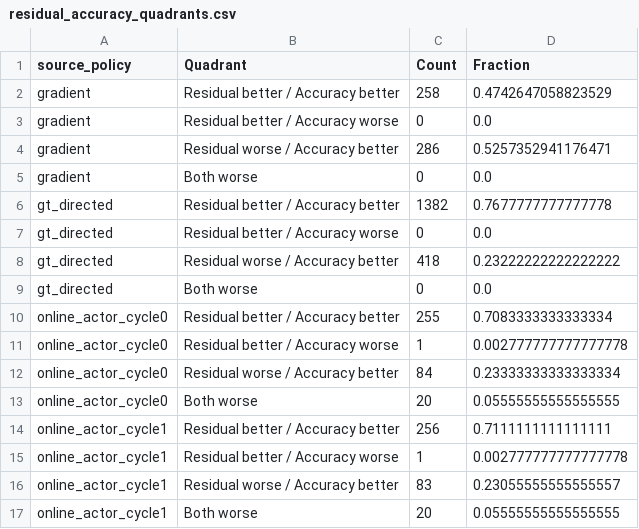
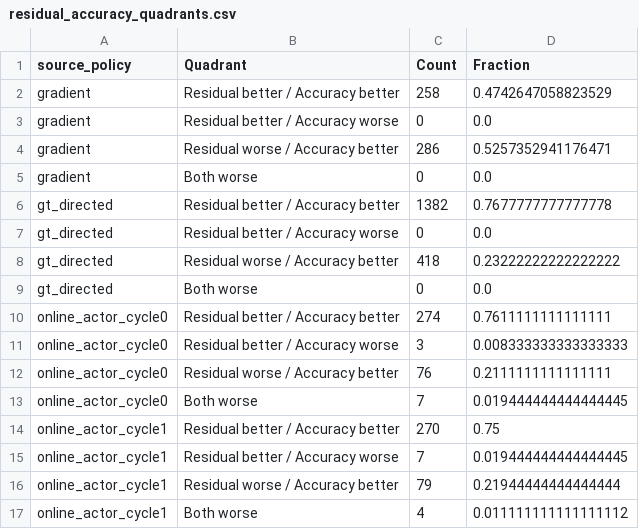
Before and after one commit to Alfred-Duncan/RL-Flow-PDE, a CSV file: results/solver_v2/tables/residual_accuracy_quadrants.csv, drawn as a sheet.

```diff
--- a/results/solver_v2/tables/residual_accuracy_quadrants.csv
+++ b/results/solver_v2/tables/residual_accuracy_quadrants.csv
@@ -9,9 +9,9 @@ gt_directed,Residual worse / Accuracy better,418,0.23222222222222222
 gt_directed,Both worse,0,0.0
-online_actor_cycle0,Residual better / Accuracy better,255,0.7083333333333334
-online_actor_cycle0,Residual better / Accuracy worse,1,0.002777777777777778
-online_actor_cycle0,Residual worse / Accuracy better,84,0.23333333333333334
-online_actor_cycle0,Both worse,20,0.05555555555555555
-online_actor_cycle1,Residual better / Accuracy better,256,0.7111111111111111
-online_actor_cycle1,Residual better / Accuracy worse,1,0.002777777777777778
-online_actor_cycle1,Residual worse / Accuracy better,83,0.23055555555555557
-online_actor_cycle1,Both worse,20,0.05555555555555555
+online_actor_cycle0,Residual better / Accuracy better,274,0.7611111111111111
+online_actor_cycle0,Residual better / Accuracy worse,3,0.008333333333333333
+online_actor_cycle0,Residual worse / Accuracy better,76,0.2111111111111111
+online_actor_cycle0,Both worse,7,0.019444444444444445
+online_actor_cycle1,Residual better / Accuracy better,270,0.75
+online_actor_cycle1,Residual better / Accuracy worse,7,0.019444444444444445
+online_actor_cycle1,Residual worse / Accuracy better,79,0.21944444444444444
+online_actor_cycle1,Both worse,4,0.011111111111111112
```
Also changed, not shown: results/solver_v2/tables/main_results.csv, results/solver_v2/tables/per_case_results.csv, 23 other files.
